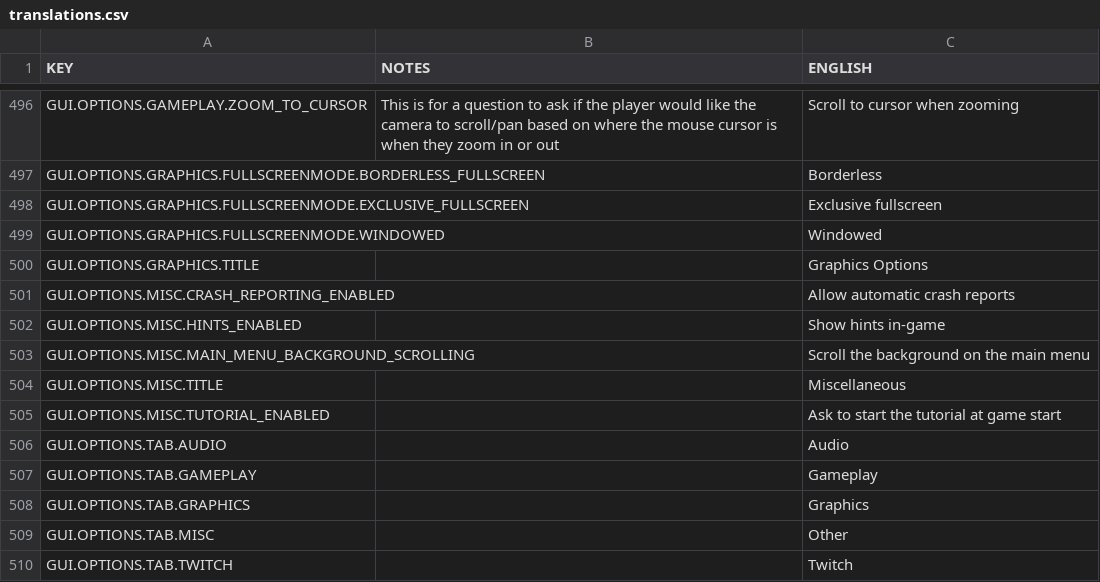
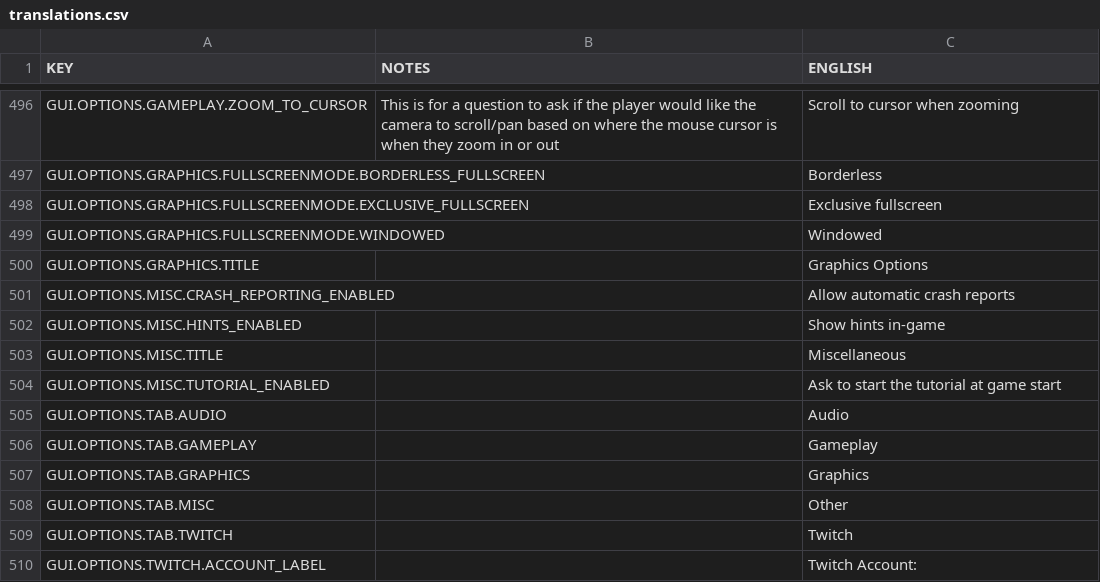
Before and after one commit to rossturner/mountaincore, a CSV file: core/mods/base/translations/translations.csv, drawn as a sheet; only a part is shown, gaps mark what is left out; the shorter side is filled out with more unchanged rows; the diff names each change by its address in the sheet, - before the commit and + after, or states it on an @@ line.

Commit message:
#196 Replaced background scrolling with random region of background image, scaled appropriately

```diff
--- a/core/mods/base/translations/translations.csv
+++ b/core/mods/base/translations/translations.csv
-row 503: GUI.OPTIONS.MISC.MAIN_MENU_BACKGROUND_SCROLLING |  | Scroll the background on the main menu
```
Also changed, not shown: 4 other files.
